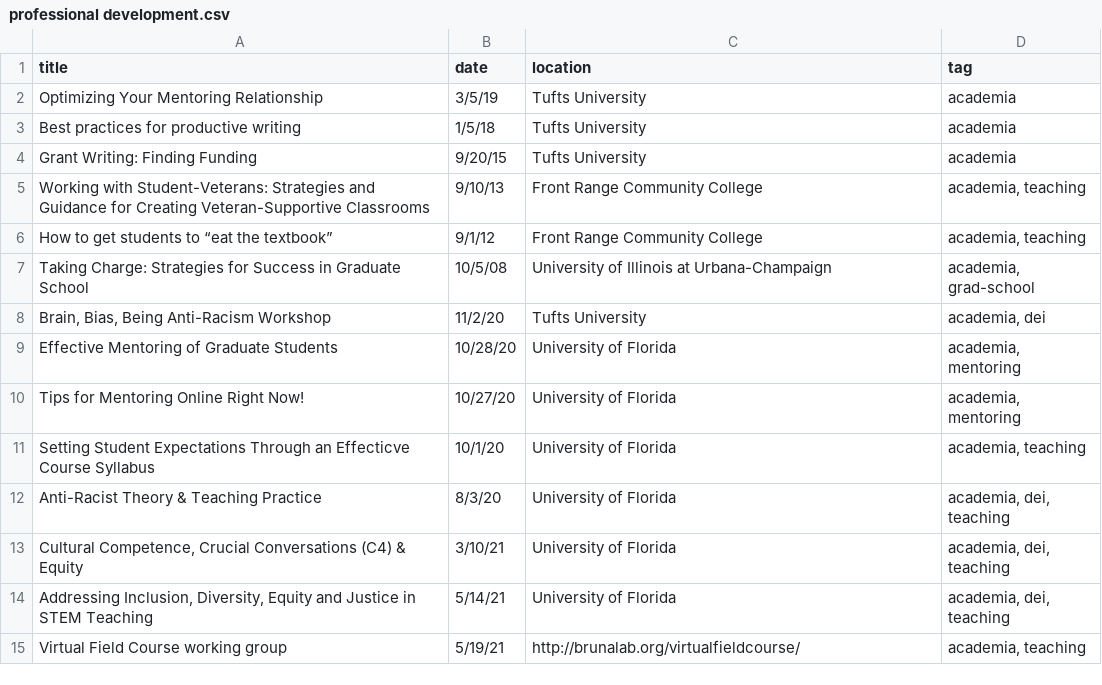
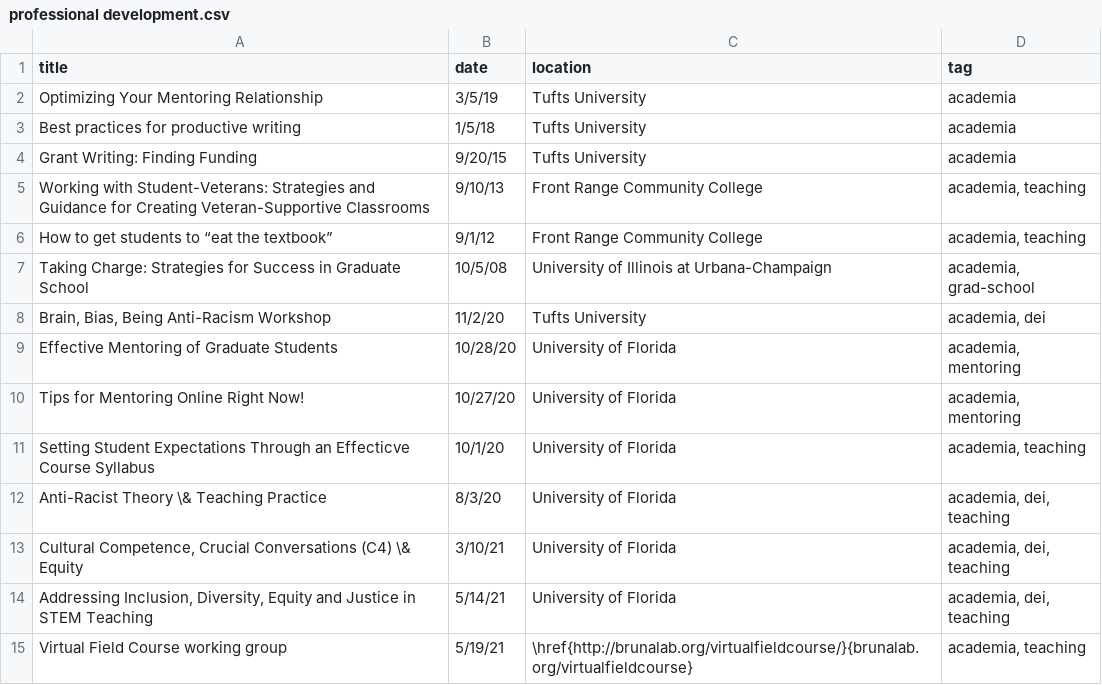
Before and after one commit to Aariq/curriculum-vitae, a CSV file: data/professional development.csv, drawn as a sheet.

```diff
--- a/data/professional development.csv
+++ b/data/professional development.csv
@@ -11,5 +11,5 @@ Tips for Mentoring Online Right Now!,10/27/20,University of Florida,"academia, m
 Setting Student Expectations Through an Effecticve Course Syllabus,10/1/20,University of Florida,"academia, teaching"
-Anti-Racist Theory & Teaching Practice,8/3/20,University of Florida,"academia, dei, teaching"
-"Cultural Competence, Crucial Conversations (C4) & Equity",3/10/21,University of Florida,"academia, dei, teaching"
+Anti-Racist Theory \& Teaching Practice,8/3/20,University of Florida,"academia, dei, teaching"
+"Cultural Competence, Crucial Conversations (C4) \& Equity",3/10/21,University of Florida,"academia, dei, teaching"
 "Addressing Inclusion, Diversity, Equity and Justice in STEM Teaching",5/14/21,University of Florida,"academia, dei, teaching"
-Virtual Field Course working group,5/19/21,http://brunalab.org/virtualfieldcourse/,"academia, teaching"
+Virtual Field Course working group,5/19/21,\href{http://brunalab.org/virtualfieldcourse/}{brunalab.org/virtualfieldcourse},"academia, teaching"
```
Also changed, not shown: data/jobs.csv.
